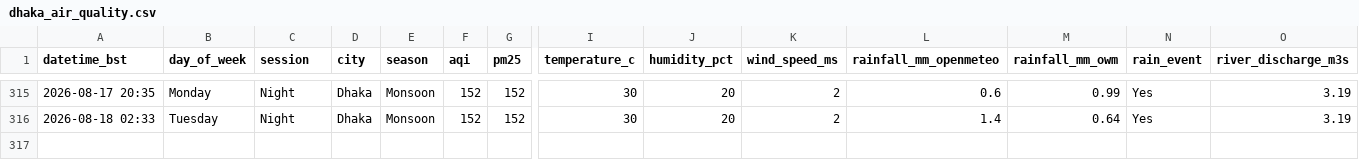
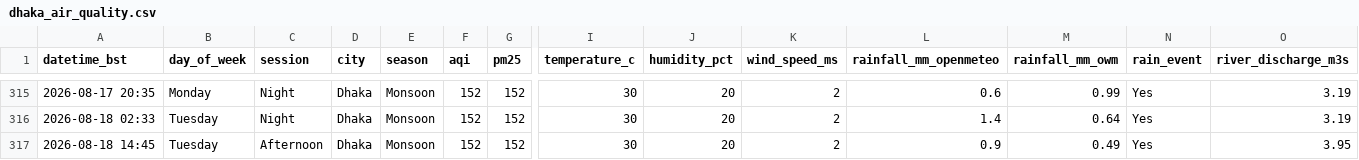
Before and after one commit to tahira489/dhaka-aqi-and-floods, a CSV file: dhaka_air_quality.csv, drawn as a sheet; only a part is shown, gaps mark what is left out; rows hold the shown columns only; the diff names each change by its address in the sheet, - before the commit and + after, or states it on an @@ line.

```diff
--- a/dhaka_air_quality.csv
+++ b/dhaka_air_quality.csv
+row 317: 2026-08-18 14:45 | Tuesday | Afternoon | Dhaka | Monsoon | 152 | 152 | 30 | 20 | 2 | 0.9 | 0.49 | Yes | 3.95
```
